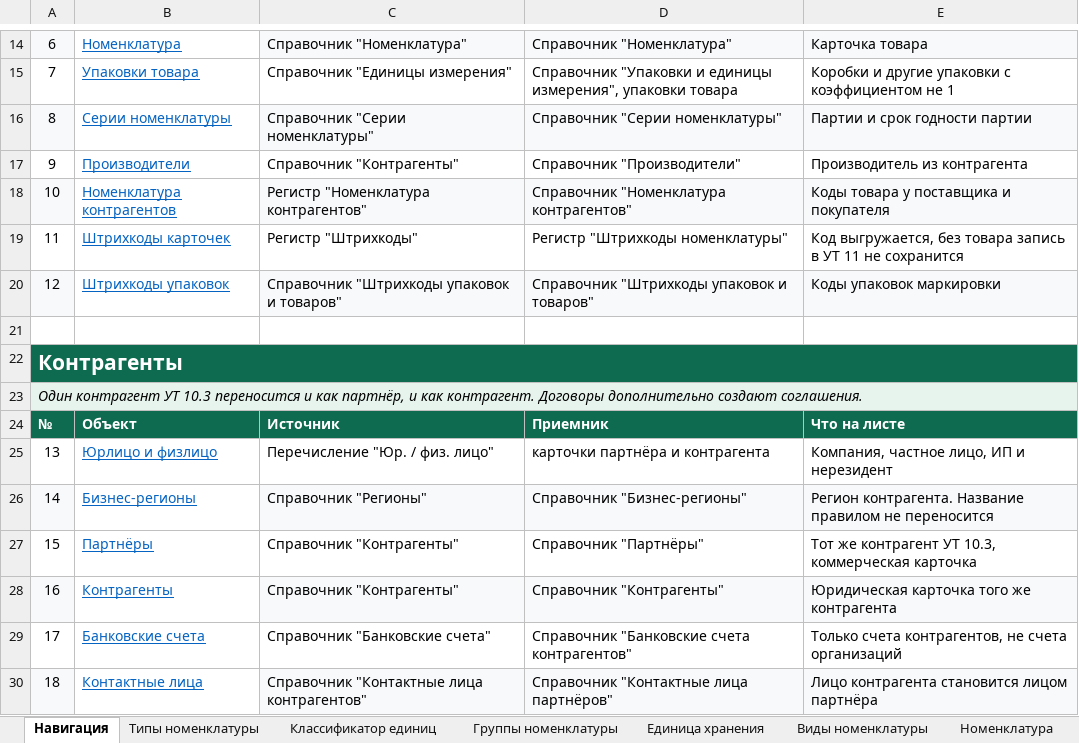
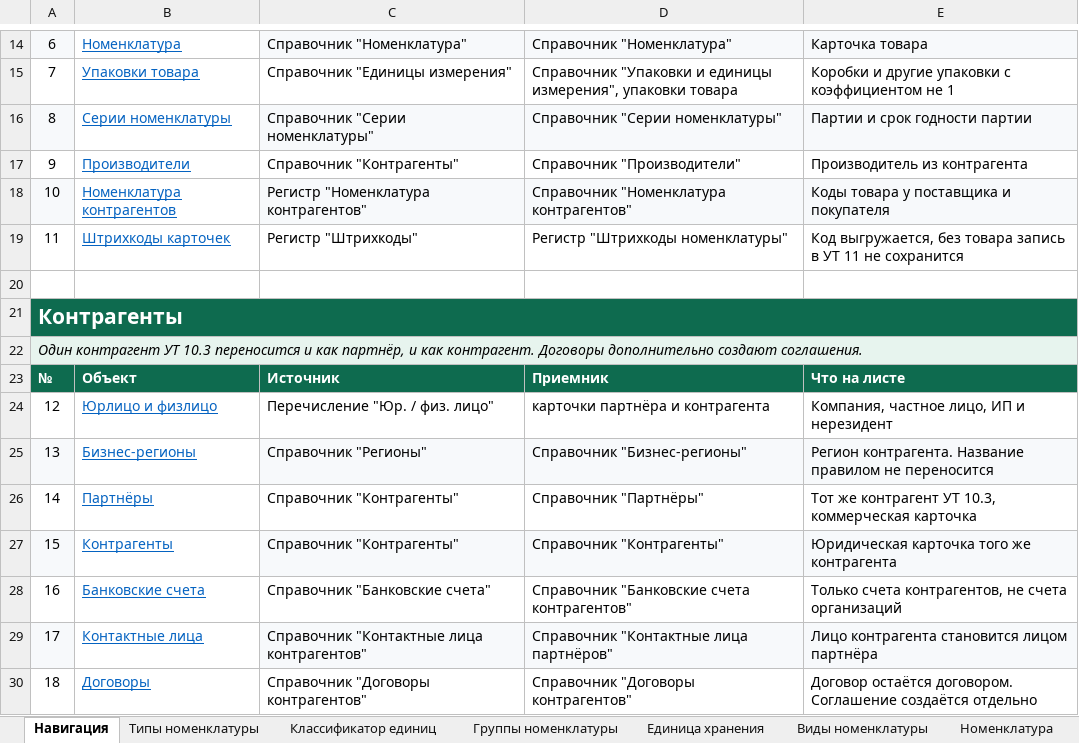
Before and after one commit to crabopal/Primtrade_ExchangeRules_UT10_-_UT11, an Excel workbook: Маппинг_номенклатура_УТ10-УТ11.xlsx, sheet Навигация, drawn as a sheet; only a part is shown, gaps mark what is left out; the shorter side is filled out with more unchanged rows; values as stored, in another font and other column widths than the file's, no borders; removed rows and columns are numbered as before the commit, all else as after; the diff names each change by its address in the sheet, - before the commit and + after, or states it on an @@ line.

```diff
--- a/Маппинг_номенклатура_УТ10-УТ11.xlsx (sheet Навигация)
+++ b/Маппинг_номенклатура_УТ10-УТ11.xlsx (sheet Навигация)
-row 20: 12 | Штрихкоды упаковок | Справочник "Штрихкоды упаковок и товаров" | Справочник "Штрихкоды упаковок и товаров" | Коды упаковок маркировки
@@ column A renumbered from row 24 down @@
```
Also changed, not shown: other sheet tabs.
